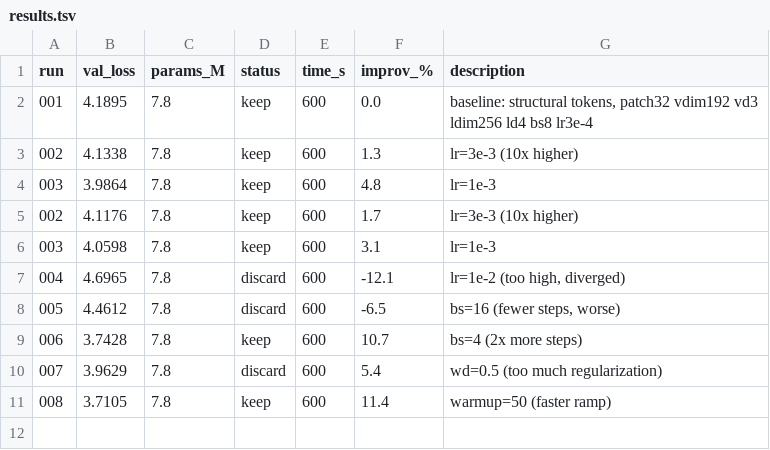
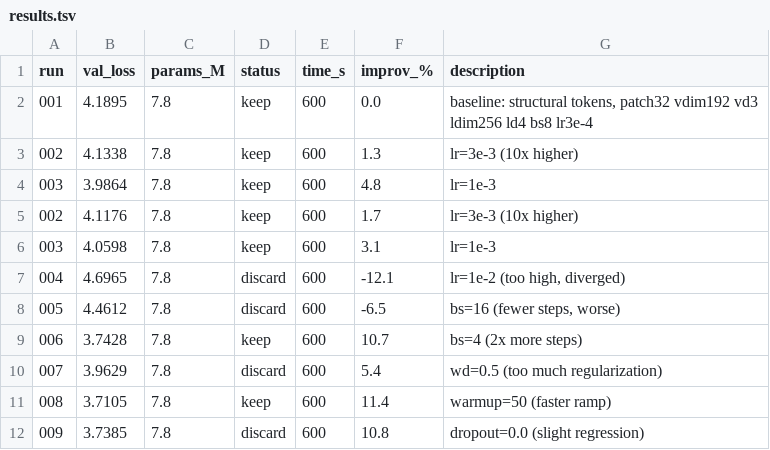
Before and after one commit to nipunbatra/auto-vlm, a TSV file: results.tsv, drawn as a sheet; the diff names each change by its address in the sheet, - before the commit and + after, or states it on an @@ line.

Commit message:
exp 009: dropout=0 DISCARD (val=3.7385)

```diff
--- a/results.tsv
+++ b/results.tsv
+row 12: 009 | 3.7385 | 7.8 | discard | 600 | 10.8 | dropout=0.0 (slight regression)
```
Also changed, not shown: 3 other files.
